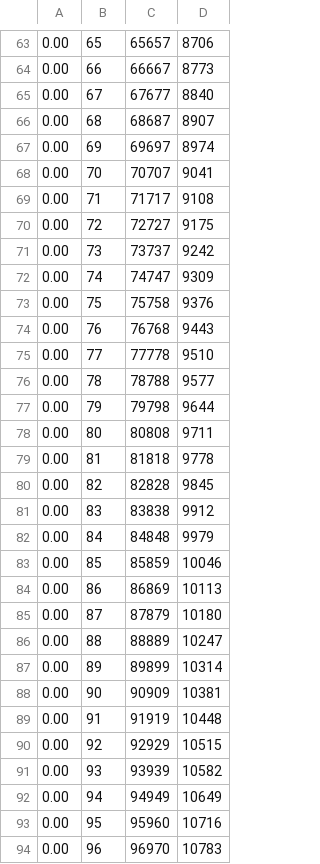
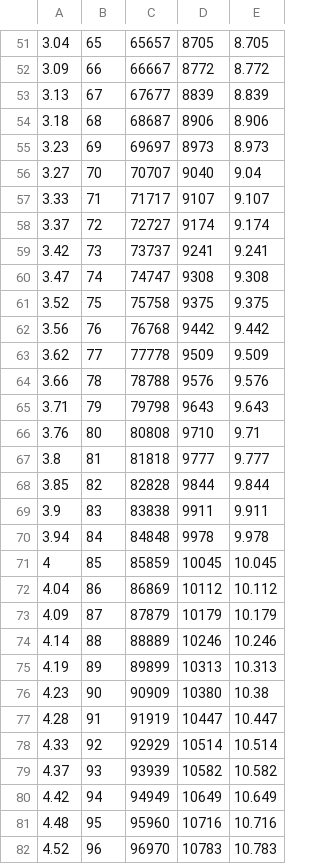
Before and after one commit to ColtonTshudy/throttle-mapper-software, a CSV file: throttle_log.csv, drawn as a sheet; only a part is shown, gaps mark what is left out; removed rows and columns are numbered as before the commit, all else as after; the diff covers the shown part only; the diff names each change by its address in the sheet, - before the commit and + after, or states it on an @@ line.

```diff
--- a/throttle_log.csv
+++ b/throttle_log.csv
-column A, rows 63-94: all 0.00
+column A, rows 51-82: 3.04 | 3.09 | 3.13 | 3.18 | 3.23 | 3.27 | 3.33 | 3.37 | 3.42 | 3.47 | 3.52 | 3.56 | 3.62 | 3.66 | 3.71 | 3.76 | 3.8 | 3.85 | 3.9 | 3.94 | 4 | 4.04 | 4.09 | 4.14 | 4.19 | 4.23 | 4.28 | 4.33 | 4.37 | 4.42 | 4.48 | 4.52
+column E, rows 51-82: 8.705 | 8.772 | 8.839 | 8.906 | 8.973 | 9.04 | 9.107 | 9.174 | 9.241 | 9.308 | 9.375 | 9.442 | 9.509 | 9.576 | 9.643 | 9.71 | 9.777 | 9.844 | 9.911 | 9.978 | 10.045 | 10.112 | 10.179 | 10.246 | 10.313 | 10.38 | 10.447 | 10.514 | 10.582 | 10.649 | 10.716 | 10.783
-D51: 8706
+D51: 8705
-D52: 8773
+D52: 8772
-D53: 8840
+D53: 8839
-D54: 8907
+D54: 8906
-D55: 8974
+D55: 8973
-D56: 9041
+D56: 9040
-D57: 9108
+D57: 9107
-D58: 9175
+D58: 9174
-D59: 9242
+D59: 9241
-D60: 9309
+D60: 9308
-D61: 9376
+D61: 9375
-D62: 9443
+D62: 9442
-D63: 9510
+D63: 9509
-D64: 9577
+D64: 9576
-D65: 9644
+D65: 9643
-D66: 9711
+D66: 9710
-D67: 9778
+D67: 9777
-D68: 9845
+D68: 9844
-D69: 9912
+D69: 9911
-D70: 9979
+D70: 9978
-D71: 10046
+D71: 10045
-D72: 10113
+D72: 10112
-D73: 10180
+D73: 10179
-D74: 10247
+D74: 10246
-D75: 10314
+D75: 10313
-D76: 10381
+D76: 10380
-D77: 10448
+D77: 10447
-D78: 10515
+D78: 10514
```
Also changed, not shown: 2 added rows, 14 removed rows and 57 edited cells elsewhere in this file, 1 other file.
